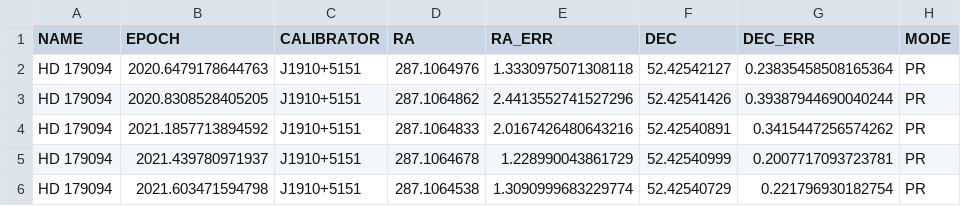
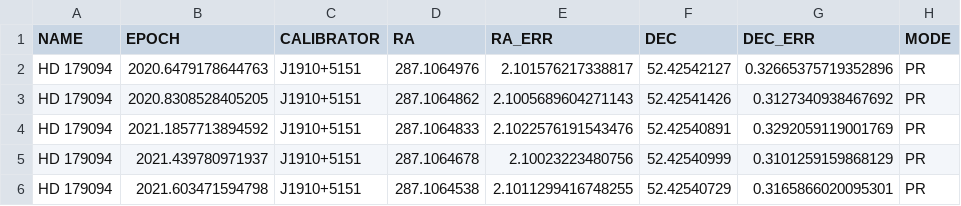
Before and after one commit to FrdCHK/mcmc_ppm_estimate, a CSV file: output/example_normalized.csv, drawn as a sheet.

```diff
--- a/output/example_normalized.csv
+++ b/output/example_normalized.csv
@@ -1,6 +1,6 @@
 NAME,EPOCH,CALIBRATOR,RA,RA_ERR,DEC,DEC_ERR,MODE
-HD 179094,2020.6479178644763,J1910+5151,287.1064976,1.3330975071308118,52.42542127,0.23835458508165364,PR
-HD 179094,2020.8308528405205,J1910+5151,287.1064862,2.4413552741527296,52.42541426,0.39387944690040244,PR
-HD 179094,2021.1857713894592,J1910+5151,287.1064833,2.0167426480643216,52.42540891,0.3415447256574262,PR
-HD 179094,2021.439780971937,J1910+5151,287.1064678,1.228990043861729,52.42540999,0.2007717093723781,PR
-HD 179094,2021.603471594798,J1910+5151,287.1064538,1.3090999683229774,52.42540729,0.221796930182754,PR
+HD 179094,2020.6479178644763,J1910+5151,287.1064976,2.101576217338817,52.42542127,0.32665375719352896,PR
+HD 179094,2020.8308528405205,J1910+5151,287.1064862,2.1005689604271143,52.42541426,0.3127340938467692,PR
+HD 179094,2021.1857713894592,J1910+5151,287.1064833,2.1022576191543476,52.42540891,0.3292059119001769,PR
+HD 179094,2021.439780971937,J1910+5151,287.1064678,2.10023223480756,52.42540999,0.3101259159868129,PR
+HD 179094,2021.603471594798,J1910+5151,287.1064538,2.1011299416748255,52.42540729,0.3165866020095301,PR
```
Also changed, not shown: output/example_result.csv, 1 other file.
